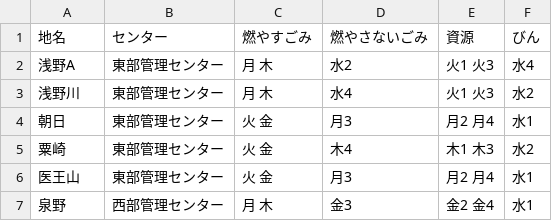
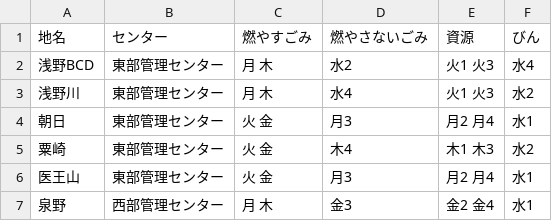
Before and after one commit to mgrsn/5374, a CSV file: data/area_days.csv, drawn as a sheet; only a part is shown.

Commit message:
Update area_days.csv

```diff
--- a/data/area_days.csv
+++ b/data/area_days.csv
@@ -1,3 +1,3 @@
 地名,センター,燃やすごみ,燃やさないごみ,資源,びん
-浅野A,東部管理センター,月 木,水2,火1 火3,水4
+浅野BCD,東部管理センター,月 木,水2,火1 火3,水4
 浅野川,東部管理センター,月 木,水4,火1 火3,水2
```
